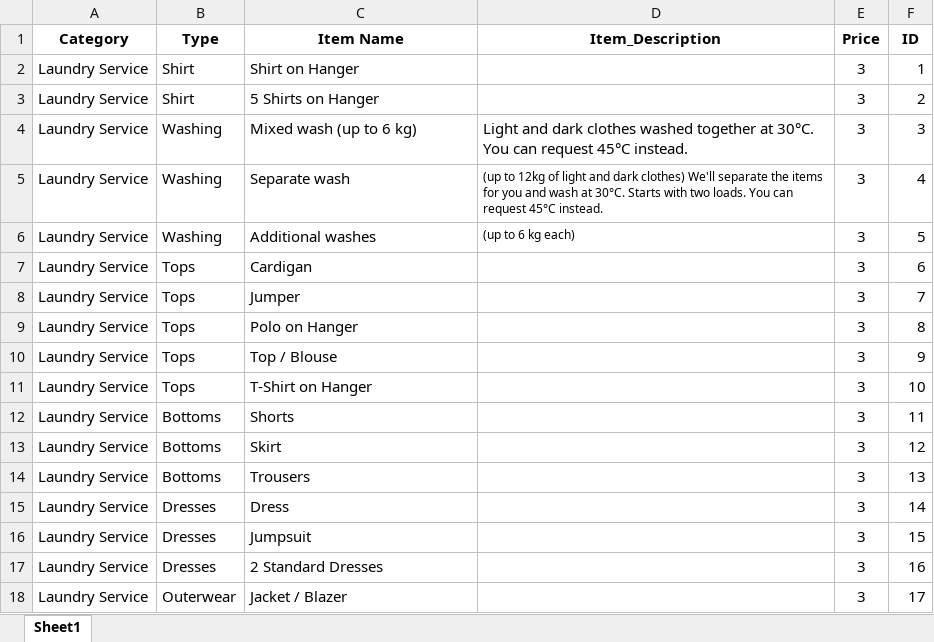
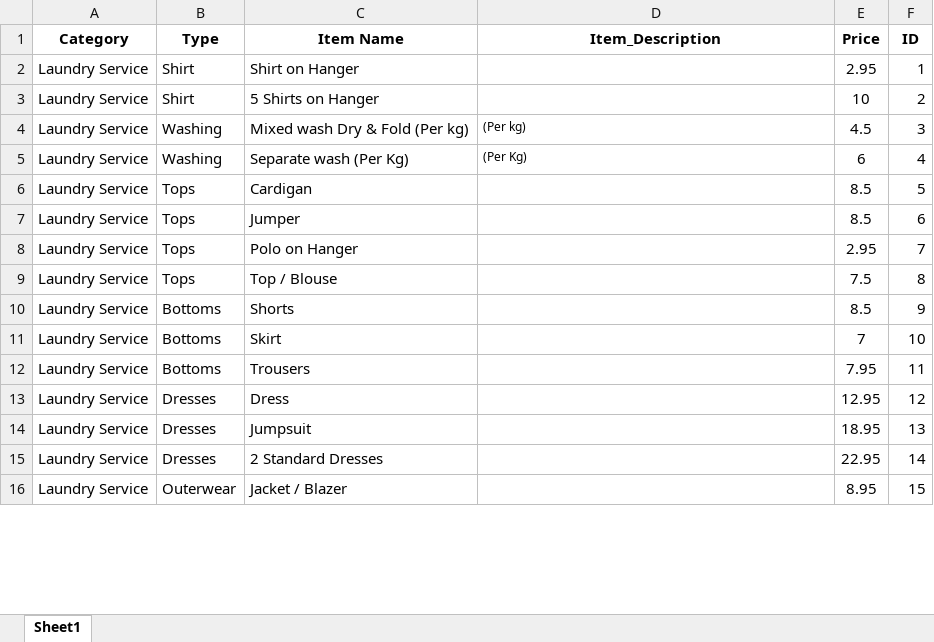
Before and after one commit to AmmadDeveloper/pickupclean, an Excel workbook: Services-picupclean.xlsx, sheet Sheet1, drawn as a sheet; only a part is shown; values as stored, in another font and other column widths than the file's, no borders; charts and pictures not drawn; removed rows and columns are numbered as before the commit, all else as after; the diff covers the shown part only; the diff names each change by its address in the sheet, - before the commit and + after, or states it on an @@ line.

```diff
--- a/Services-picupclean.xlsx (sheet Sheet1)
+++ b/Services-picupclean.xlsx (sheet Sheet1)
-E2 (Price): 3
+E2 (Price): 2.95
-E3 (Price): 3
+E3 (Price): 10
-C4 (Item Name): Mixed wash (up to 6 kg)
+C4 (Item Name): Mixed wash Dry & Fold (Per kg)
-D4 (Item_Description): Light and dark clothes washed together at 30°C. You can request 45°C instead.
+D4 (Item_Description): (Per kg)
@@ D4 text size: smaller @@
-E4 (Price): 3
+E4 (Price): 4.5
-C5 (Item Name): Separate wash
+C5 (Item Name): Separate wash (Per Kg)
-D5 (Item_Description): (up to 12kg of light and dark clothes) We'll separate the items for you and wash at 30°C. Starts with two loads. You can request 45°C instead.
+D5 (Item_Description): (Per Kg)
-E5 (Price): 3
+E5 (Price): 6
-row 6: Laundry Service | Washing | Additional washes | (up to 6 kg each) | 3 | 5
-E6:E7 (Price): 3
+E6:E7 (Price): 8.5
-F6 (ID): 6
+F6 (ID): 5
-F7 (ID): 7
+F7 (ID): 6
-E8 (Price): 3
+E8 (Price): 2.95
-F8 (ID): 8
+F8 (ID): 7
-E9 (Price): 3
+E9 (Price): 7.5
-F9 (ID): 9
+F9 (ID): 8
-row 11: Laundry Service | Tops | T-Shirt on Hanger |  | 3 | 10
-E10 (Price): 3
+E10 (Price): 8.5
-F10 (ID): 11
+F10 (ID): 9
-E11 (Price): 3
+E11 (Price): 7
-F11 (ID): 12
+F11 (ID): 10
-E12 (Price): 3
+E12 (Price): 7.95
-F12 (ID): 13
+F12 (ID): 11
-E13 (Price): 3
+E13 (Price): 12.95
-F13 (ID): 14
+F13 (ID): 12
-E14 (Price): 3
+E14 (Price): 18.95
-F14 (ID): 15
+F14 (ID): 13
-E15 (Price): 3
+E15 (Price): 22.95
-F15 (ID): 16
+F15 (ID): 14
-E16 (Price): 3
+E16 (Price): 8.95
-F16 (ID): 17
+F16 (ID): 15
```
Also changed, not shown: other rows of this sheet, charts or pictures, 12 other files.
